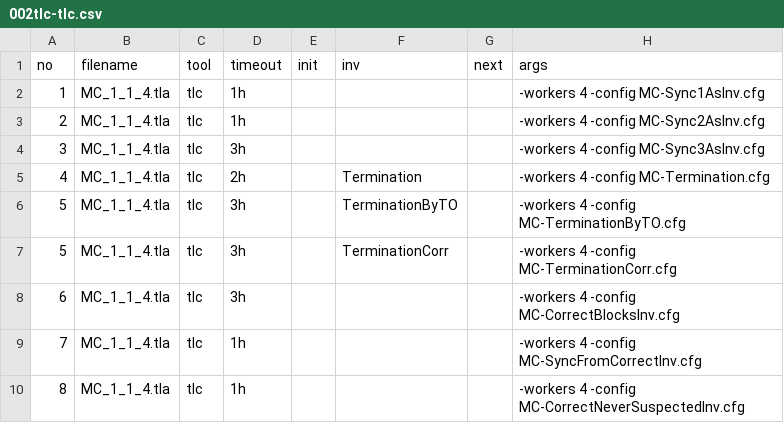
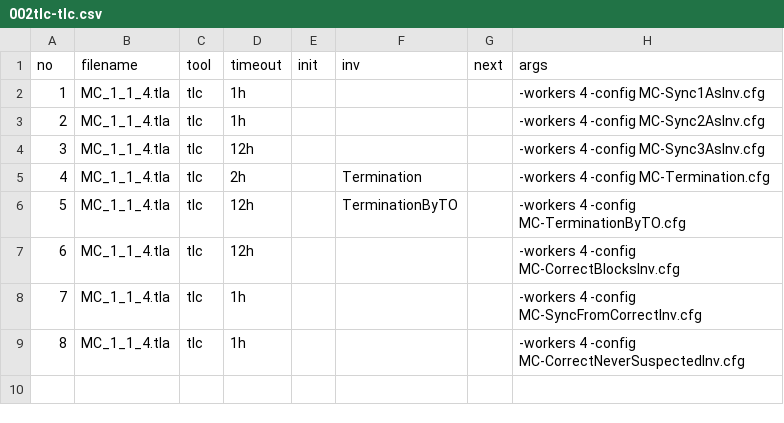
Before and after one commit to informalsystems/tendermint-rs, a CSV file: docs/spec/fastsync/verification/002tlc-tlc.csv, drawn as a sheet.

Commit message:
increase tlc timeout to 12 hrs

```diff
--- a/docs/spec/fastsync/verification/002tlc-tlc.csv
+++ b/docs/spec/fastsync/verification/002tlc-tlc.csv
@@ -3,7 +3,6 @@ no,filename,tool,timeout,init,inv,next,args
 2,MC_1_1_4.tla,tlc,1h,,,,-workers 4 -config MC-Sync2AsInv.cfg
-3,MC_1_1_4.tla,tlc,3h,,,,-workers 4 -config MC-Sync3AsInv.cfg
+3,MC_1_1_4.tla,tlc,12h,,,,-workers 4 -config MC-Sync3AsInv.cfg
 4,MC_1_1_4.tla,tlc,2h,,Termination,,-workers 4 -config MC-Termination.cfg
-5,MC_1_1_4.tla,tlc,3h,,TerminationByTO,,-workers 4 -config MC-TerminationByTO.cfg
-5,MC_1_1_4.tla,tlc,3h,,TerminationCorr,,-workers 4 -config MC-TerminationCorr.cfg
-6,MC_1_1_4.tla,tlc,3h,,,,-workers 4 -config MC-CorrectBlocksInv.cfg
+5,MC_1_1_4.tla,tlc,12h,,TerminationByTO,,-workers 4 -config MC-TerminationByTO.cfg
+6,MC_1_1_4.tla,tlc,12h,,,,-workers 4 -config MC-CorrectBlocksInv.cfg
 7,MC_1_1_4.tla,tlc,1h,,,,-workers 4 -config MC-SyncFromCorrectInv.cfg
```
